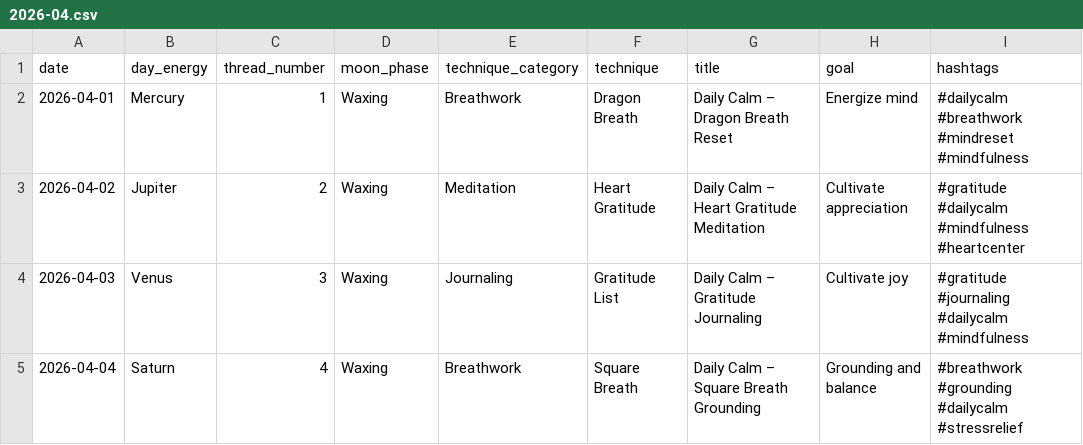
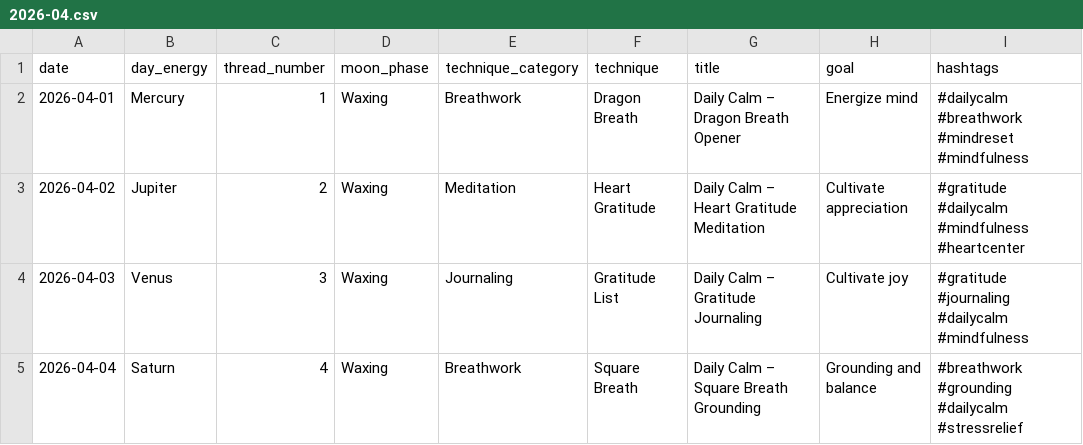
Before and after one commit to wundarous/daily-calm, a CSV file: daily-calm-studio/public/content/2026-04.csv, drawn as a sheet; only a part is shown.

Commit message:
updated title. changed metadata

```diff
--- a/daily-calm-studio/public/content/2026-04.csv
+++ b/daily-calm-studio/public/content/2026-04.csv
@@ -1,3 +1,3 @@
 date,day_energy,thread_number,moon_phase,technique_category,technique,title,goal,hashtags
-2026-04-01,Mercury,1,Waxing,Breathwork,Dragon Breath,Daily Calm – Dragon Breath Reset,Energize mind,"#dailycalm #breathwork #mindreset #mindfulness"
+2026-04-01,Mercury,1,Waxing,Breathwork,Dragon Breath,Daily Calm – Dragon Breath Opener,Energize mind,"#dailycalm #breathwork #mindreset #mindfulness"
 2026-04-02,Jupiter,2,Waxing,Meditation,Heart Gratitude,Daily Calm – Heart Gratitude Meditation,Cultivate appreciation,"#gratitude #dailycalm #mindfulness #heartcenter"
```
Also changed, not shown: 2 other files.
